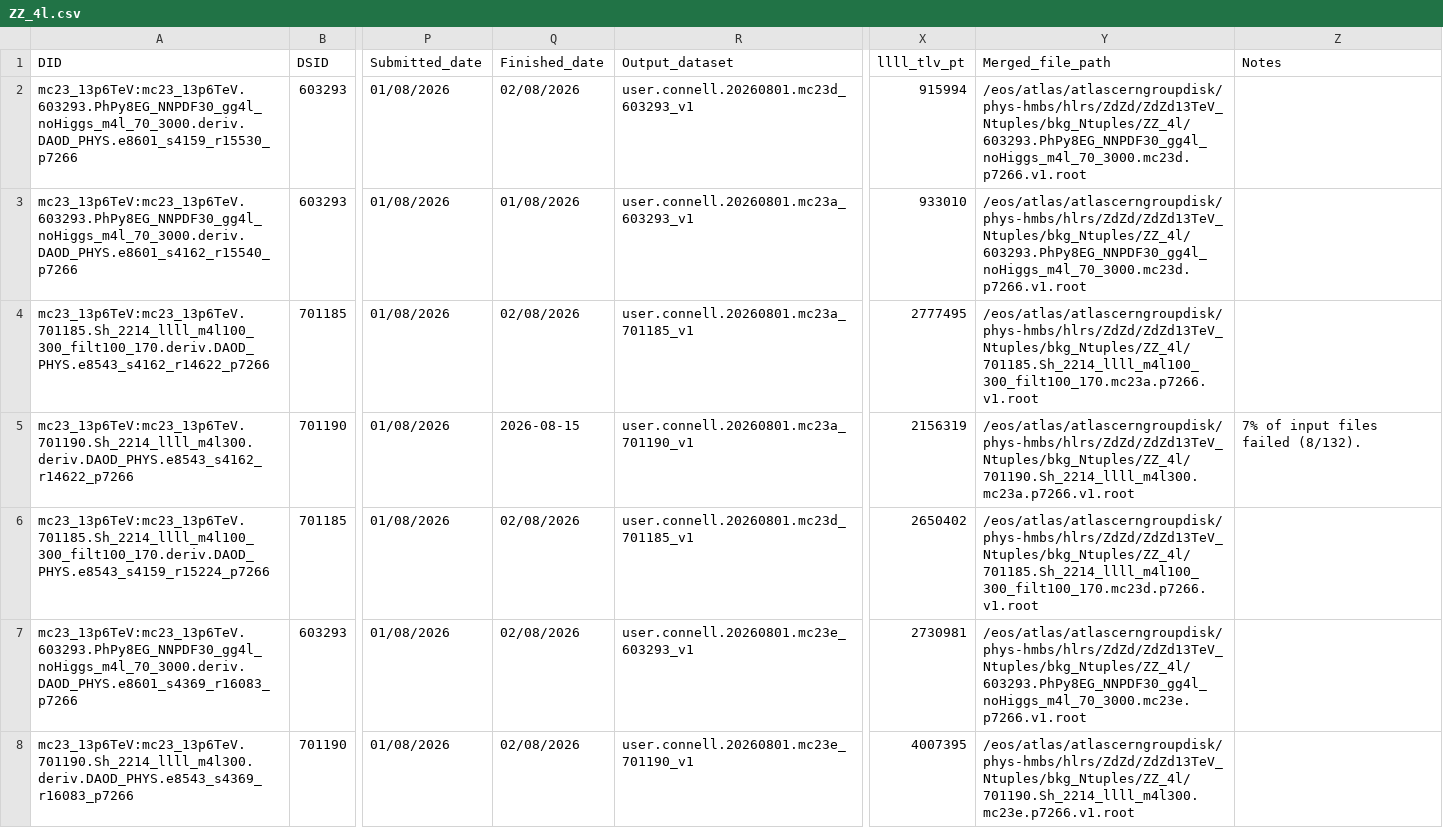
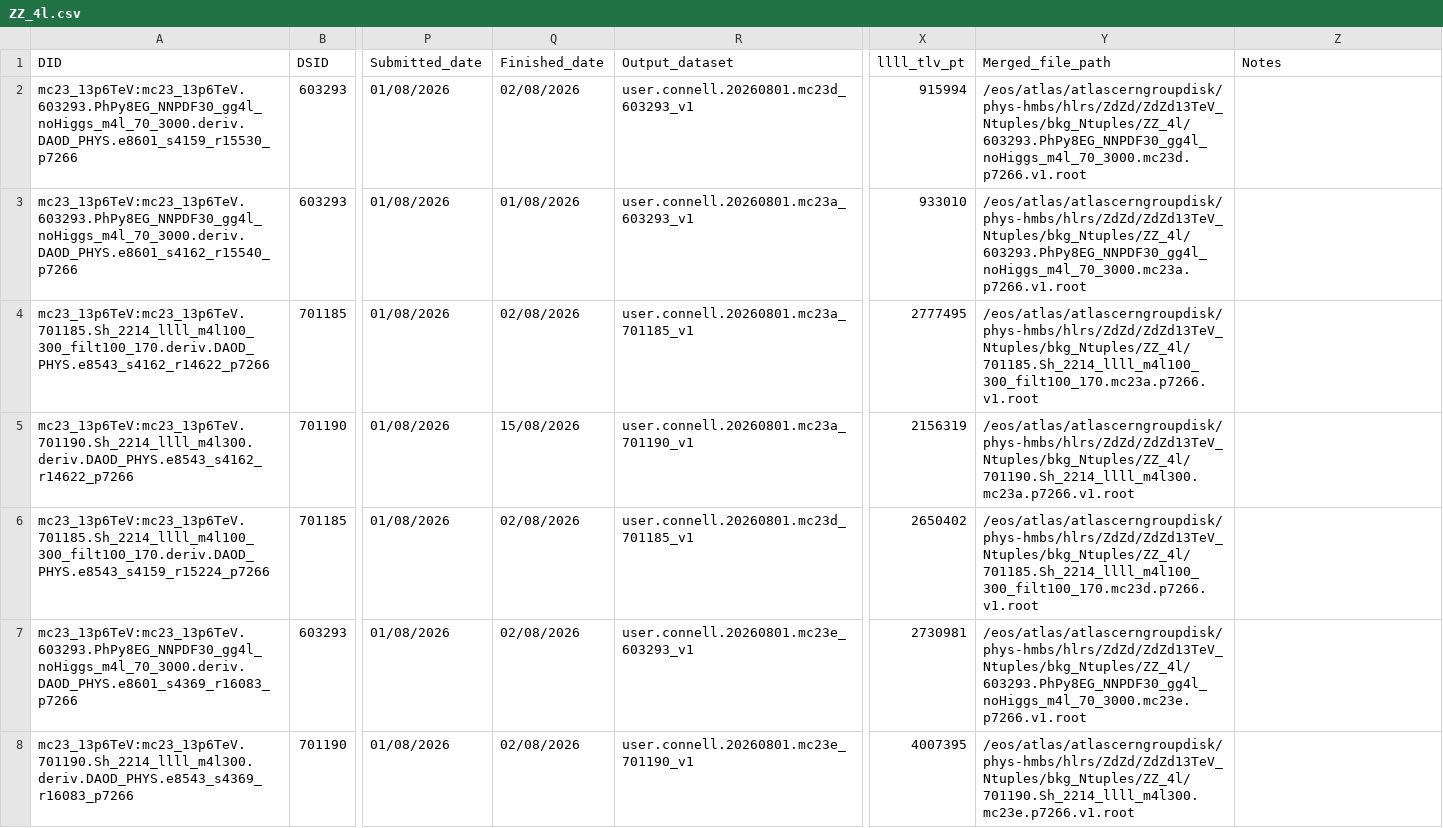
Before and after one commit to rsamconn/ZdZd_R3_production, a CSV file: data/ZZ_4l.csv, drawn as a sheet; only a part is shown, gaps mark what is left out; the diff covers the shown part only; the diff names each change by its address in the sheet, - before the commit and + after, or states it on an @@ line.

Commit message:
Fixed some small error with Merged file paths.

```diff
--- a/data/ZZ_4l.csv
+++ b/data/ZZ_4l.csv
-Y3 (Merged_file_path): /eos/atlas/atlascerngroupdisk/phys-hmbs/hlrs/ZdZd/ZdZd13TeV_Ntuples/bkg_Ntuples/ZZ_4l/603293.PhPy8EG_NNPDF30_gg4l_noHiggs_m4l_70_3000.mc23d.p7266.v1.root
+Y3 (Merged_file_path): /eos/atlas/atlascerngroupdisk/phys-hmbs/hlrs/ZdZd/ZdZd13TeV_Ntuples/bkg_Ntuples/ZZ_4l/603293.PhPy8EG_NNPDF30_gg4l_noHiggs_m4l_70_3000.mc23a.p7266.v1.root
-Q5 (Finished_date): 2026-08-15
+Q5 (Finished_date): 15/08/2026
-Z5 (Notes): 7% of input files failed (8/132).
+Z5 (Notes): (empty)
```
Also changed, not shown: 1 edited cell elsewhere in this file, data/Tribosons.csv, data/ttbarZ.csv.
